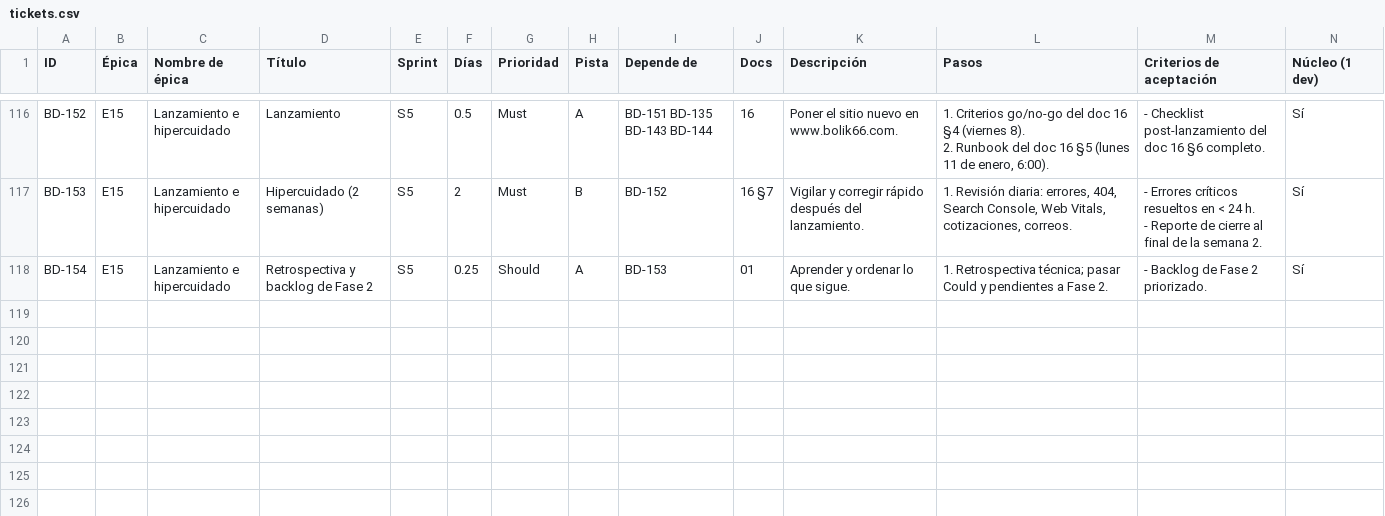
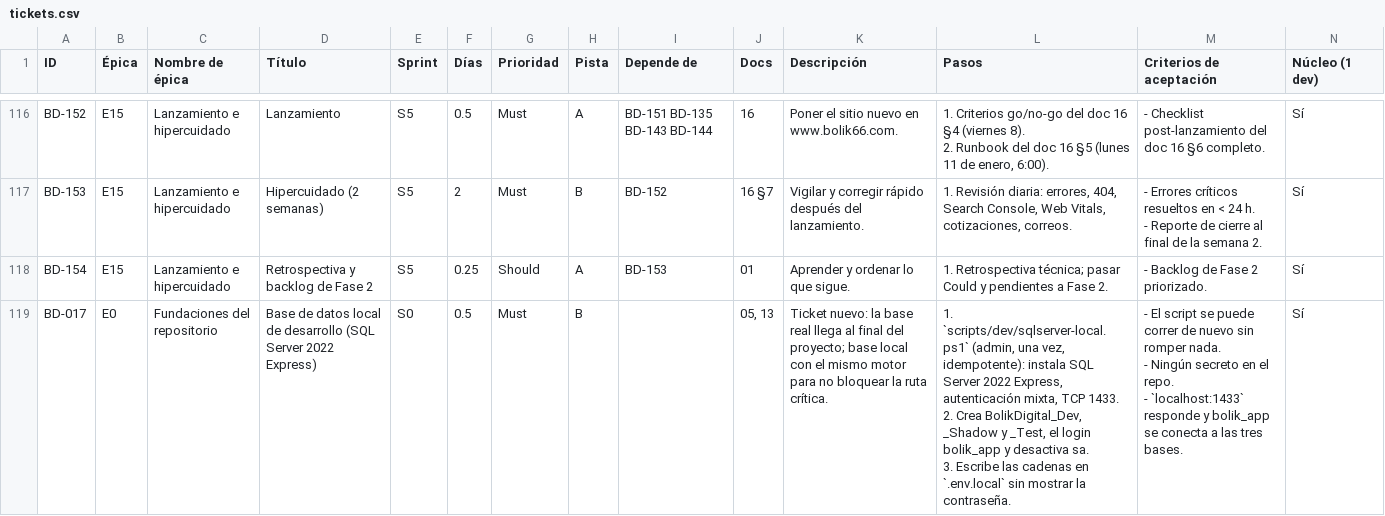
Before and after one commit to Alex-Gallardo/web-bolik-60, a CSV file: docs/tickets.csv, drawn as a sheet; only a part is shown, gaps mark what is left out; ↵ is a line break in a cell; the diff names each change by its address in the sheet, - before the commit and + after, or states it on an @@ line.

```diff
--- a/docs/tickets.csv
+++ b/docs/tickets.csv
+row 119: BD-017 | E0 | Fundaciones del repositorio | Base de datos local de desarrollo (SQL Server 2022 Express) | S0 | 0.5 | Must | B |  | 05, 13 | Ticket nuevo: la base real llega al final del proyecto; base local con el mismo motor para no bloquear la ruta crítica. | 1. `scripts/dev/sqlserver-local.ps1` (admin, una vez, idempotente): instala SQL Server 2022 Express, autenticación mixta, TCP 1433. ↵ 2. Crea BolikDigital_Dev, _Shadow y _Test, el login bolik_app y desactiva sa. ↵ 3. Escribe las cadenas en `.env.local` sin mostrar la contraseña. | - El script se puede correr de nuevo sin romper nada. ↵ - Ningún secreto en el repo. ↵ - `localhost:1433` responde y bolik_app se conecta a las tres bases. | Sí
```
Also changed, not shown: 5 other files.
